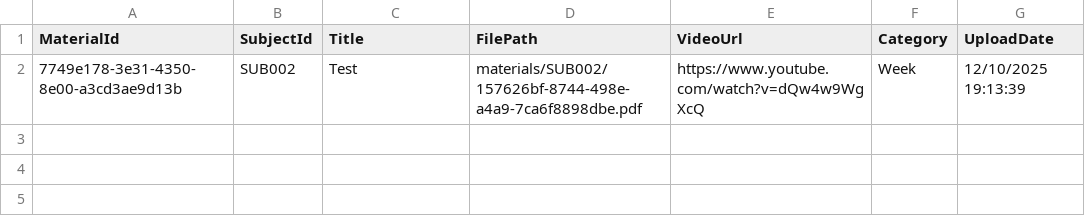
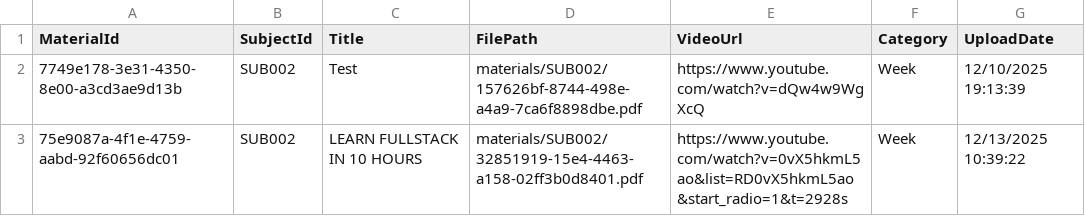
Before and after one commit to duonghd-dev/SIMS_FPT, a CSV file: CSV_DATA/course_materials.csv, drawn as a sheet; the diff names each change by its address in the sheet, - before the commit and + after, or states it on an @@ line.

```diff
--- a/CSV_DATA/course_materials.csv
+++ b/CSV_DATA/course_materials.csv
+row 3: 75e9087a-4f1e-4759-aabd-92f60656dc01 | SUB002 | LEARN FULLSTACK IN 10 HOURS | materials/SUB002/32851919-15e4-4463-a158-02ff3b0d8401.pdf | https://www.youtube.com/watch?v=0vX5hkmL5ao&list=RD0vX5hkmL5ao&start_radio=1&t=2928s | Week | 12/13/2025 10:39:22
```
Also changed, not shown: CSV_DATA/assignments.csv, CSV_DATA/classes.csv, 16 other files.
